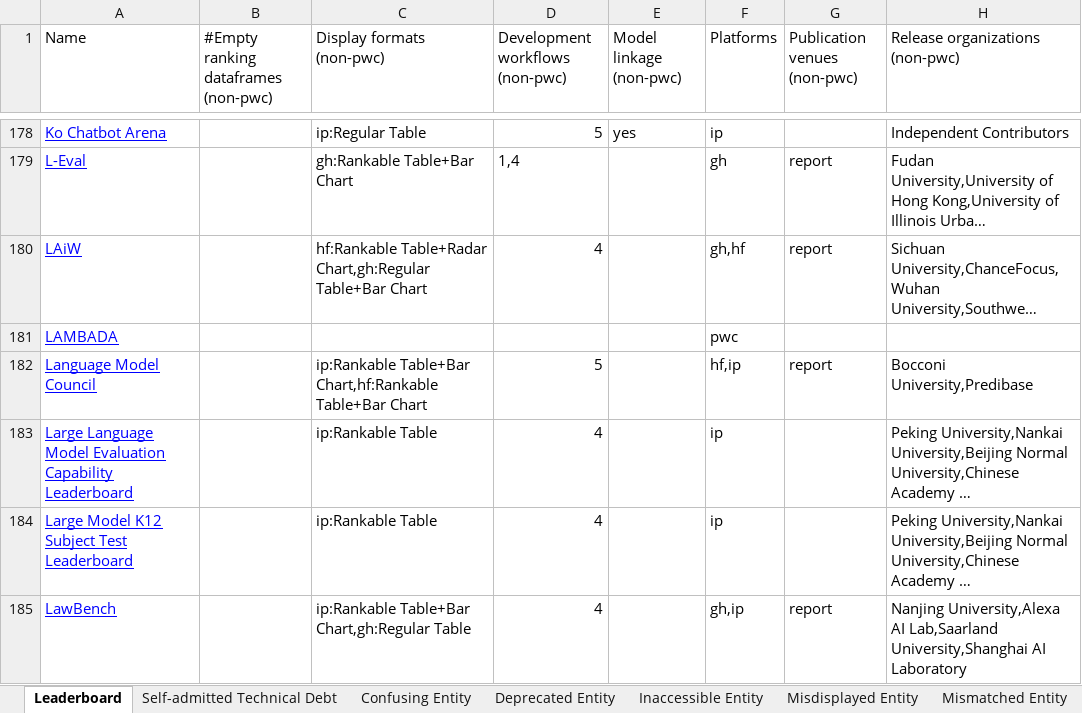
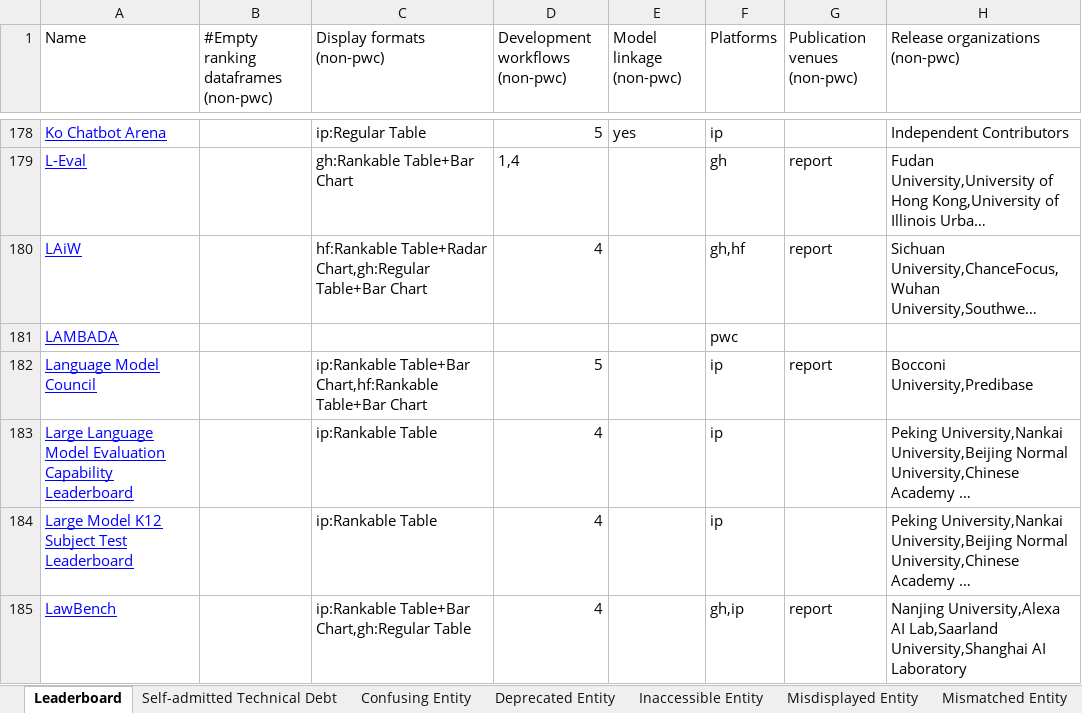
Before and after one commit to zhimin-z/Foundation-Model-Leaderboard-Survey, an Excel workbook: meta/Foundation Model Leaderboards.xlsx, sheet Leaderboard, drawn as a sheet; only a part is shown, gaps mark what is left out; long unchanged cells end in …; values as stored, in another font and other column widths than the file's, no borders; charts and pictures not drawn; the diff names each change by its address in the sheet, - before the commit and + after, or states it on an @@ line.

```diff
--- a/meta/Foundation Model Leaderboards.xlsx (sheet Leaderboard)
+++ b/meta/Foundation Model Leaderboards.xlsx (sheet Leaderboard)
-F182 (Platforms): hf,ip
+F182 (Platforms): ip
```
Also changed, not shown: 3 other files.
